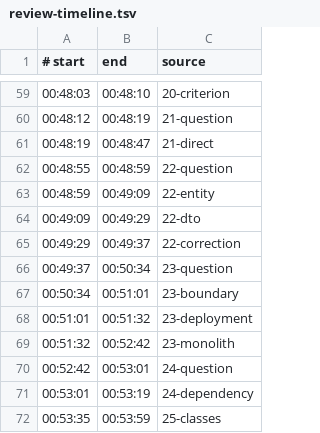
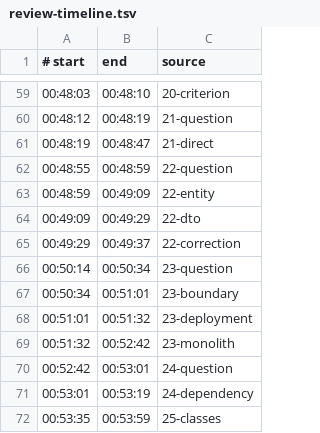
Before and after one commit to savinmikhail/php-backend-interview-video, a TSV file: video/review-timeline.tsv, drawn as a sheet; only a part is shown, gaps mark what is left out.

```diff
--- a/video/review-timeline.tsv
+++ b/video/review-timeline.tsv
@@ -65,3 +65,3 @@
 00:49:29	00:49:37	22-correction
-00:49:37	00:50:34	23-question
+00:50:14	00:50:34	23-question
 00:50:34	00:51:01	23-boundary
```
Also changed, not shown: 4 other files.
